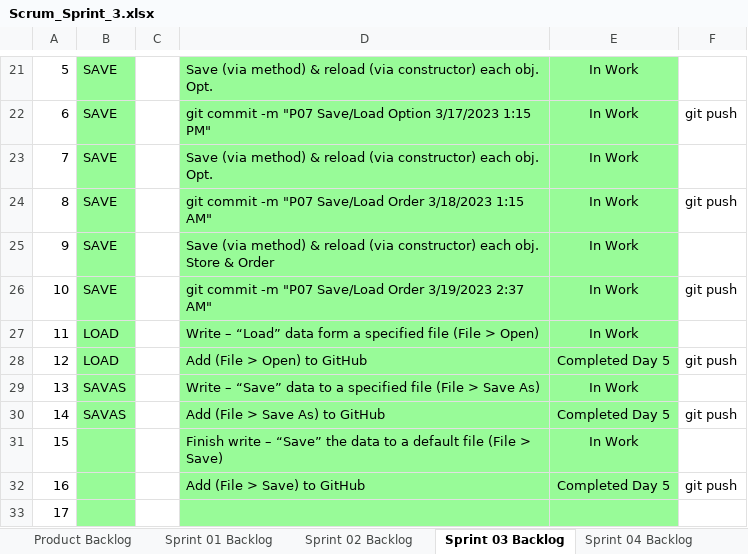
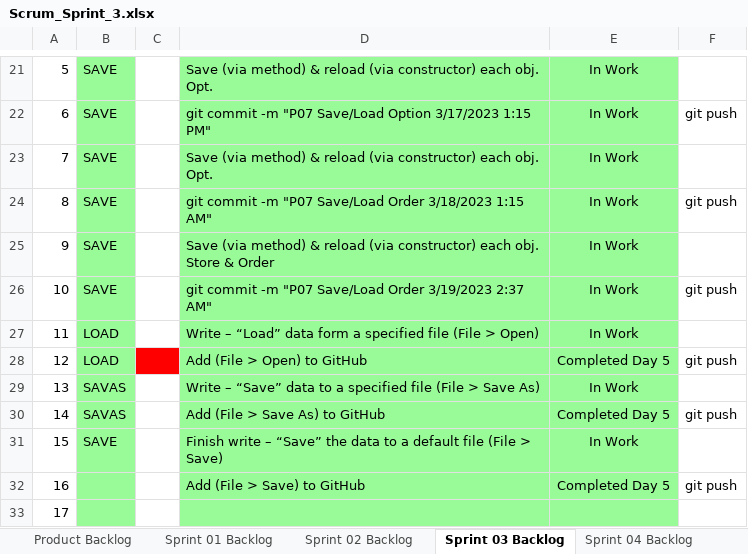
Before and after one commit to aks3632/cse1325, an Excel workbook: P07/Scrum_Sprint_3.xlsx, sheet Sprint 03 Backlog, drawn as a sheet; only a part is shown, gaps mark what is left out; values as stored, in another font and other column widths than the file's, no borders; charts and pictures not drawn; the diff names each change by its address in the sheet, - before the commit and + after, or states it on an @@ line.

Commit message:
P07 Create a new, empty store 3/20/2023 3:15 PM

```diff
--- a/P07/Scrum_Sprint_3.xlsx (sheet Sprint 03 Backlog)
+++ b/P07/Scrum_Sprint_3.xlsx (sheet Sprint 03 Backlog)
-C28 fill: none
+C28 fill: #FF0000
-B31: (empty)
+B31: SAVE
```
Also changed, not shown: charts or pictures, 2 other files.
